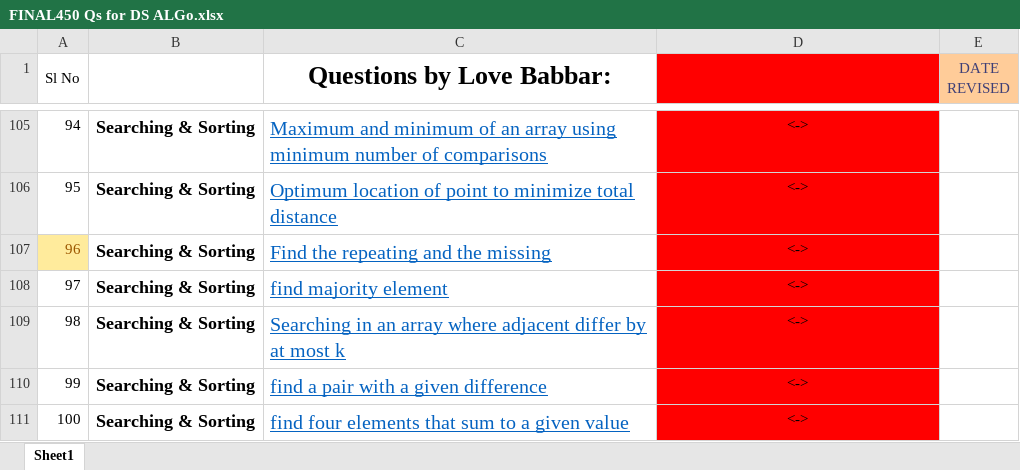
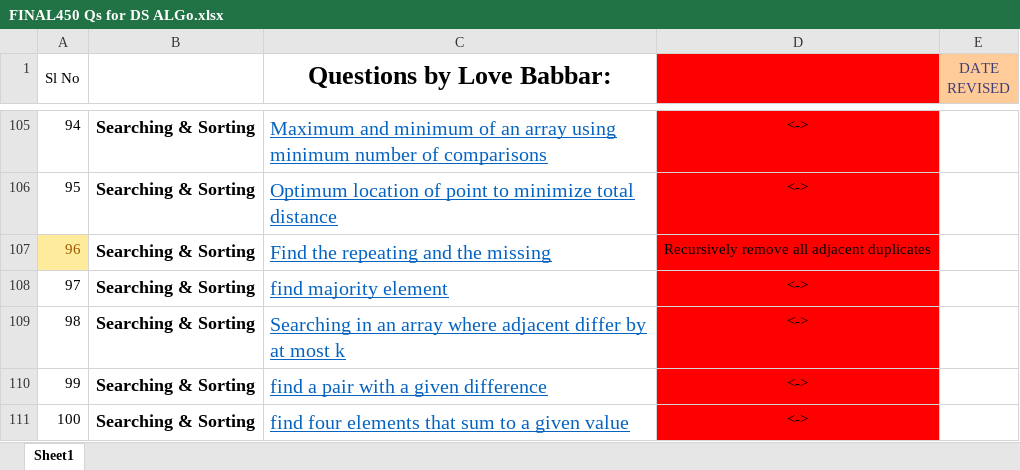
Before and after one commit to Abhrajyoti00/Data-Structures-and-Algorithms, an Excel workbook: 450 Questions for DSA/FINAL450 Qs for DS ALGo.xlsx, sheet Sheet1, drawn as a sheet; only a part is shown, gaps mark what is left out; values as stored, in another font and other column widths than the file's, no borders; the diff names each change by its address in the sheet, - before the commit and + after, or states it on an @@ line.

```diff
--- a/450 Questions for DSA/FINAL450 Qs for DS ALGo.xlsx (sheet Sheet1)
+++ b/450 Questions for DSA/FINAL450 Qs for DS ALGo.xlsx (sheet Sheet1)
-D107: <->
+D107: Recursively remove all adjacent duplicates
```
Also changed, not shown: 1 other file.
